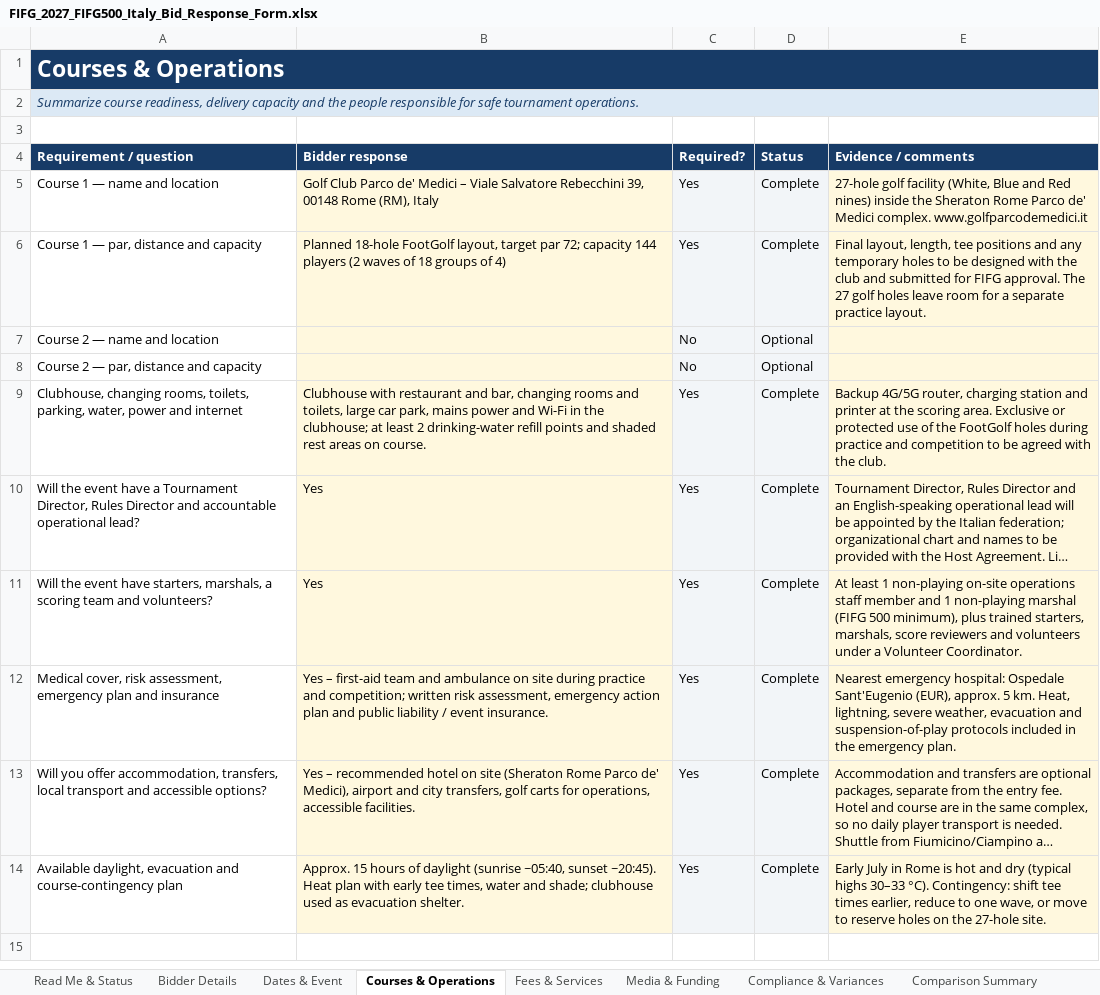
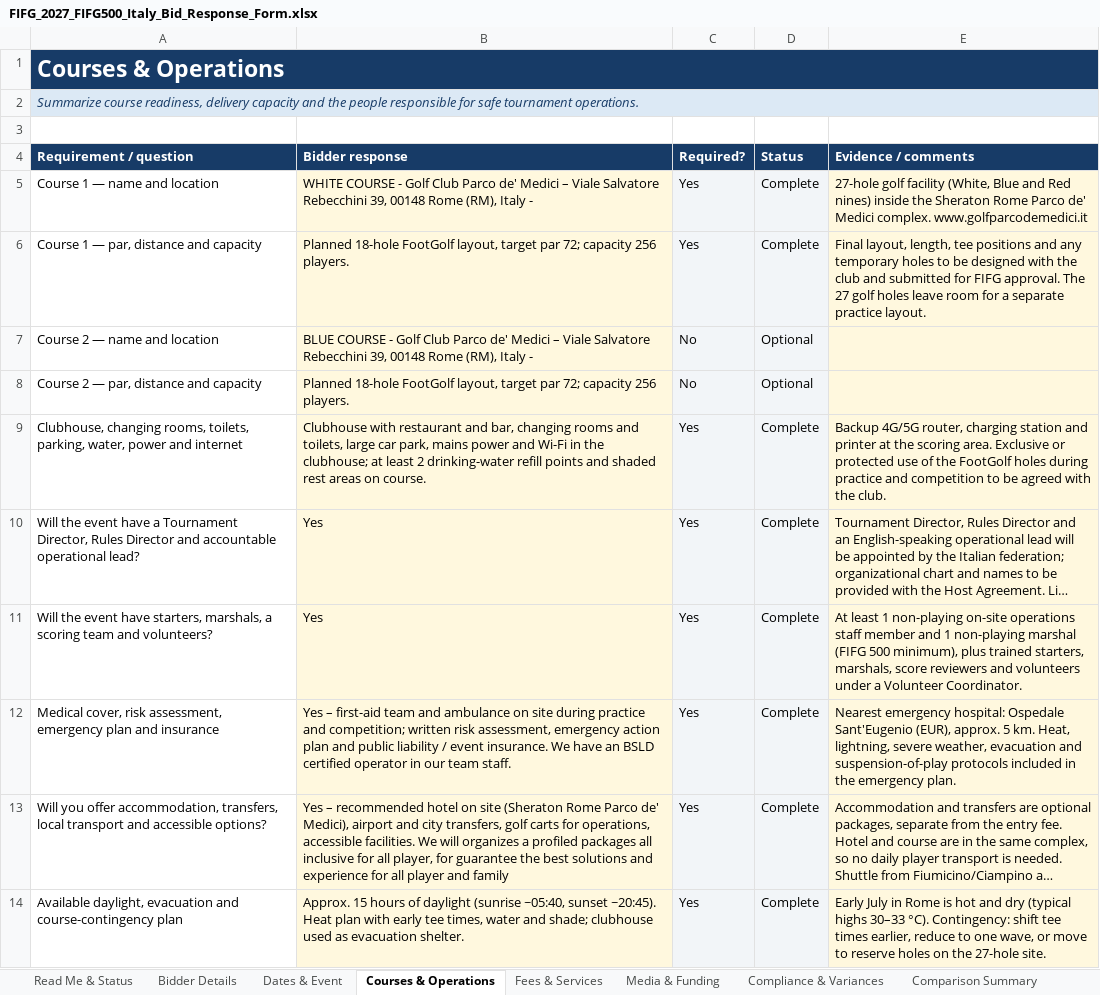
Before and after one commit to delphi131/nazionale-italiana-footgolf, an Excel workbook: candidature/FIFG_2027_FIFG500_Italy_Bid_Response_Form.xlsx, sheet Courses & Operations, drawn as a sheet; long unchanged cells end in …; values as stored, in another font and other column widths than the file's, no borders; conditional formats not drawn; the diff names each change by its address in the sheet, - before the commit and + after, or states it on an @@ line.

```diff
--- a/candidature/FIFG_2027_FIFG500_Italy_Bid_Response_Form.xlsx (sheet Courses & Operations)
+++ b/candidature/FIFG_2027_FIFG500_Italy_Bid_Response_Form.xlsx (sheet Courses & Operations)
-B5 (Bidder response): Golf Club Parco de' Medici – Viale Salvatore Rebecchini 39, 00148 Rome (RM), Italy
+B5 (Bidder response): WHITE COURSE - Golf Club Parco de' Medici – Viale Salvatore Rebecchini 39, 00148 Rome (RM), Italy -
-B6 (Bidder response): …72; capacity 144 players (2 waves of 18 groups of 4)
+B6 (Bidder response): …72; capacity 256 players.
-B7 (Bidder response): (empty)
+B7 (Bidder response): BLUE COURSE - Golf Club Parco de' Medici – Viale Salvatore Rebecchini 39, 00148 Rome (RM), Italy -
-B8 (Bidder response): (empty)
+B8 (Bidder response): Planned 18-hole FootGolf layout, target par 72; capacity 256 players.
-B12 (Bidder response): …event insurance.
+B12 (Bidder response): …event insurance. We have an BSLD certified operator in our team staff.
-B13 (Bidder response): …accessible facilities.
+B13 (Bidder response): …accessible facilities. We will organizes a profiled packages all inclusive for all player, for guarantee the best solutions and experience for all player and family
```
Also changed, not shown: sheet Bidder Details, sheet Comparison Summary, sheet Fees & Services, sheet Dates & Event, sheet Compliance & Variances, sheet Read Me & Status, 1 more sheet, 13 other files.
